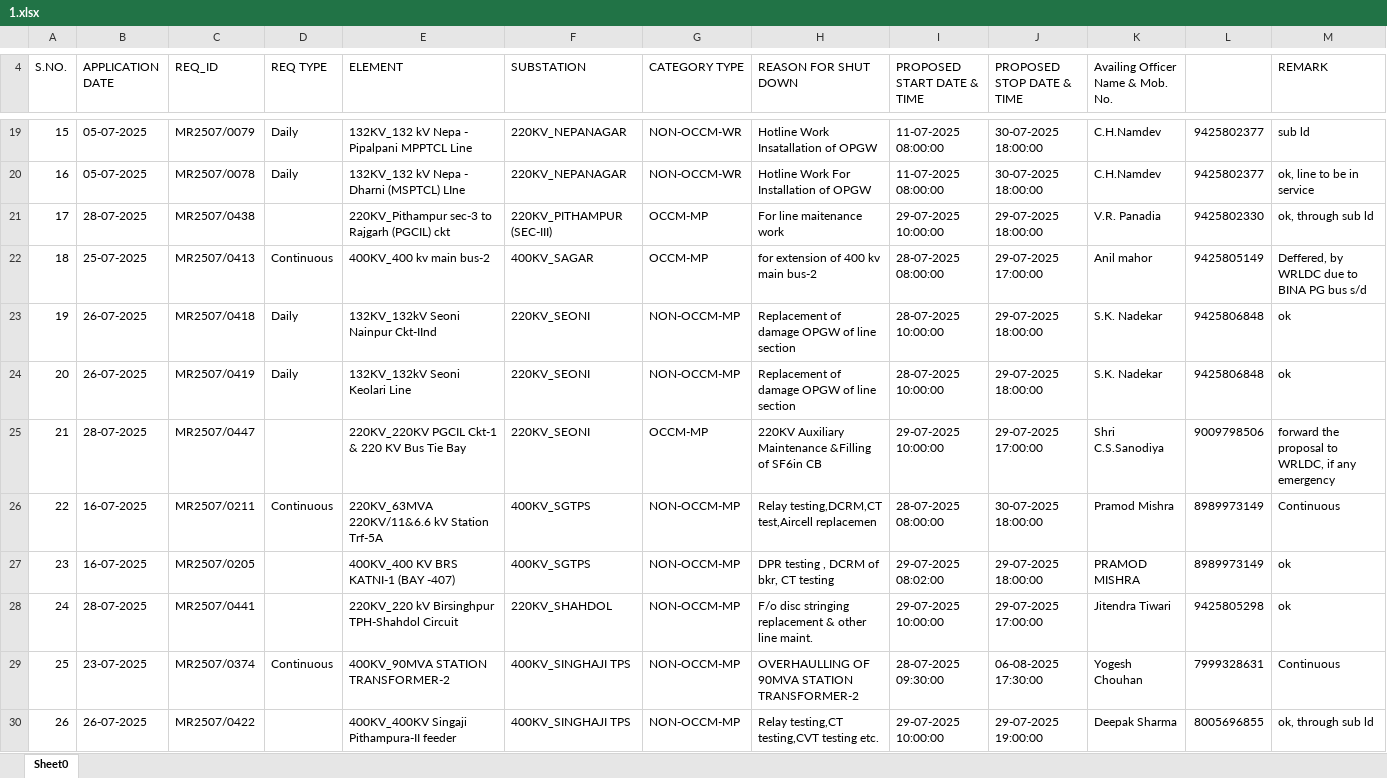
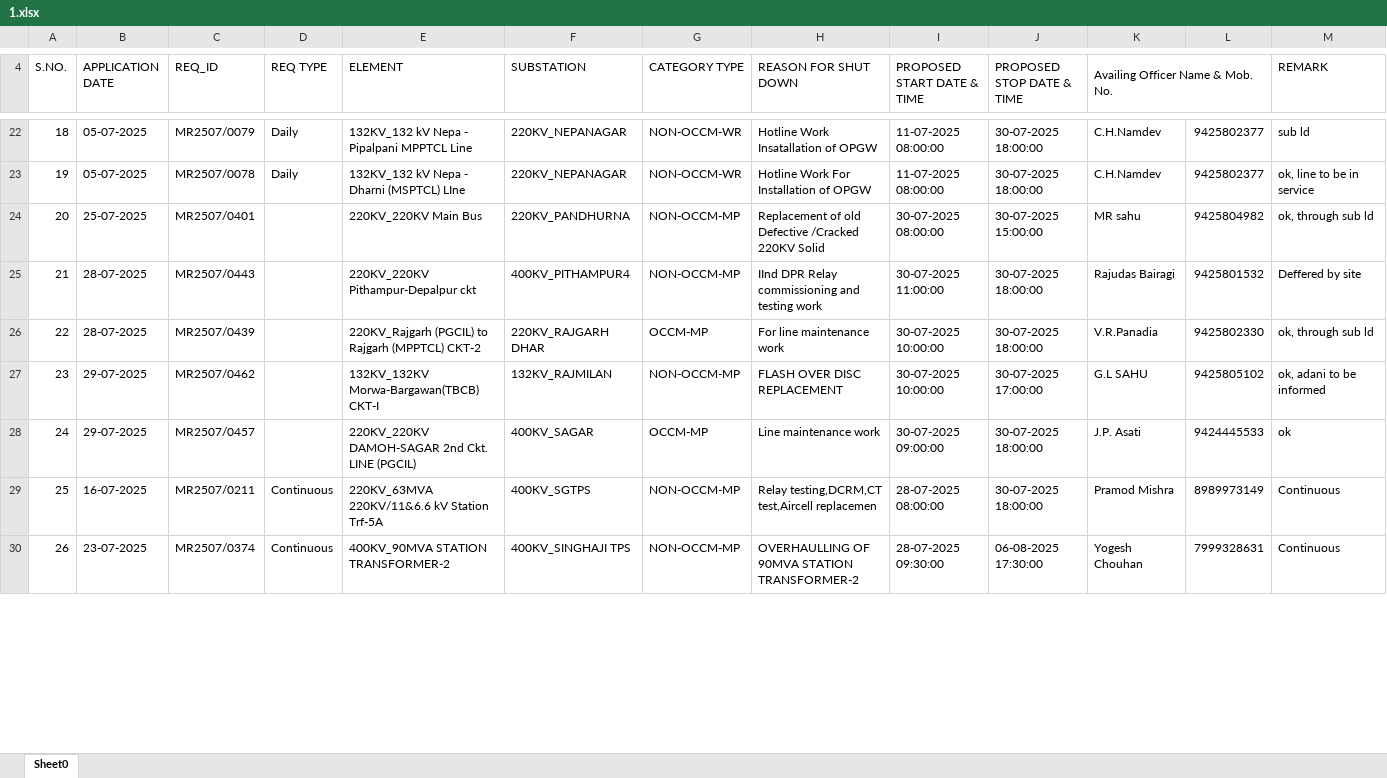
Before and after one commit to SLDCMP/shutdown, an Excel workbook: 1.xlsx, sheet Sheet0, drawn as a sheet; only a part is shown, gaps mark what is left out; values as stored, in another font and other column widths than the file's, no cell formats; charts and pictures not drawn; removed rows and columns are numbered as before the commit, all else as after; the diff covers the shown part only; the diff names each change by its address in the sheet, - before the commit and + after, or states it on an @@ line.

Commit message:
Add files via upload

```diff
--- a/1.xlsx (sheet Sheet0)
+++ b/1.xlsx (sheet Sheet0)
+K4:L4 merged
@@ column A (S.NO.) renumbered between rows 6 and 30 @@
+row 24: 20 | 25-07-2025 | MR2507/0401 |  | 220KV_220KV Main Bus | 220KV_PANDHURNA | NON-OCCM-MP | Replacement of old Defective /Cracked 220KV Solid | 30-07-2025 08:00:00 | 30-07-2025 15:00:00 | MR sahu | 9425804982 | ok, through sub ld
+row 25: 21 | 28-07-2025 | MR2507/0443 |  | 220KV_220KV Pithampur-Depalpur ckt | 400KV_PITHAMPUR4 | NON-OCCM-MP | IInd DPR Relay commissioning and testing work | 30-07-2025 11:00:00 | 30-07-2025 18:00:00 | Rajudas Bairagi | 9425801532 | Deffered by site
-C26 (REQ_ID): MR2507/0438
+C26 (REQ_ID): MR2507/0439
-E26 (ELEMENT): 220KV_Pithampur sec-3 to Rajgarh (PGCIL) ckt
+E26 (ELEMENT): 220KV_Rajgarh (PGCIL) to Rajgarh (MPPTCL) CKT-2
-F26 (SUBSTATION): 220KV_PITHAMPUR (SEC-III)
+F26 (SUBSTATION): 220KV_RAJGARH DHAR
-H26 (REASON FOR SHUT DOWN): For line maitenance work
+H26 (REASON FOR SHUT DOWN): For line maintenance work
-I26 (PROPOSED START DATE & TIME): 29-07-2025 10:00:00
+I26 (PROPOSED START DATE & TIME): 30-07-2025 10:00:00
-J26 (PROPOSED STOP DATE & TIME): 29-07-2025 18:00:00
+J26 (PROPOSED STOP DATE & TIME): 30-07-2025 18:00:00
-K26 (Availing Officer Name & Mob. No.): V.R. Panadia
+K26 (Availing Officer Name & Mob. No.): V.R.Panadia
-row 22: 18 | 25-07-2025 | MR2507/0413 | Continuous | 400KV_400 kv main bus-2 | 400KV_SAGAR | OCCM-MP | for extension of 400 kv main bus-2 | 28-07-2025 08:00:00 | 29-07-2025 17:00:00 | Anil mahor | 9425805149 | Deffered, by WRLDC due to BINA PG bus s/d
-row 23: 19 | 26-07-2025 | MR2507/0418 | Daily | 132KV_132kV Seoni Nainpur Ckt-IInd | 220KV_SEONI | NON-OCCM-MP | Replacement of damage OPGW of line section | 28-07-2025 10:00:00 | 29-07-2025 18:00:00 | S.K. Nadekar | 9425806848 | ok
-row 24: 20 | 26-07-2025 | MR2507/0419 | Daily | 132KV_132kV Seoni Keolari Line | 220KV_SEONI | NON-OCCM-MP | Replacement of damage OPGW of line section | 28-07-2025 10:00:00 | 29-07-2025 18:00:00 | S.K. Nadekar | 9425806848 | ok
-row 25: 21 | 28-07-2025 | MR2507/0447 |  | 220KV_220KV PGCIL Ckt-1 & 220 KV Bus Tie Bay | 220KV_SEONI | OCCM-MP | 220KV Auxiliary Maintenance &Filling of SF6in CB | 29-07-2025 10:00:00 | 29-07-2025 17:00:00 | Shri C.S.Sanodiya | 9009798506 | forward the proposal to WRLDC, if any emergency
+row 27: 23 | 29-07-2025 | MR2507/0462 |  | 132KV_132KV Morwa-Bargawan(TBCB) CKT-I | 132KV_RAJMILAN | NON-OCCM-MP | FLASH OVER DISC REPLACEMENT | 30-07-2025 10:00:00 | 30-07-2025 17:00:00 | G.L SAHU | 9425805102 | ok, adani to be informed
+row 28: 24 | 29-07-2025 | MR2507/0457 |  | 220KV_220KV DAMOH-SAGAR 2nd Ckt. LINE (PGCIL) | 400KV_SAGAR | OCCM-MP | Line maintenance work | 30-07-2025 09:00:00 | 30-07-2025 18:00:00 | J.P. Asati | 9424445533 | ok
-row 27: 23 | 16-07-2025 | MR2507/0205 |  | 400KV_400 KV BRS KATNI-1 (BAY -407) | 400KV_SGTPS | NON-OCCM-MP | DPR testing , DCRM of bkr, CT testing | 29-07-2025 08:02:00 | 29-07-2025 18:00:00 | PRAMOD MISHRA | 8989973149 | ok
-row 28: 24 | 28-07-2025 | MR2507/0441 |  | 220KV_220 kV Birsinghpur TPH-Shahdol Circuit | 220KV_SHAHDOL | NON-OCCM-MP | F/o disc stringing replacement & other line maint. | 29-07-2025 10:00:00 | 29-07-2025 17:00:00 | Jitendra Tiwari | 9425805298 | ok
-row 30: 26 | 26-07-2025 | MR2507/0422 |  | 400KV_400KV Singaji Pithampura-II feeder | 400KV_SINGHAJI TPS | NON-OCCM-MP | Relay testing,CT testing,CVT testing etc. | 29-07-2025 10:00:00 | 29-07-2025 19:00:00 | Deepak Sharma | 8005696855 | ok, through sub ld
```
Also changed, not shown: 19 added rows, 9 removed rows and 8 edited cells elsewhere in this sheet, cell formats, charts or pictures.
